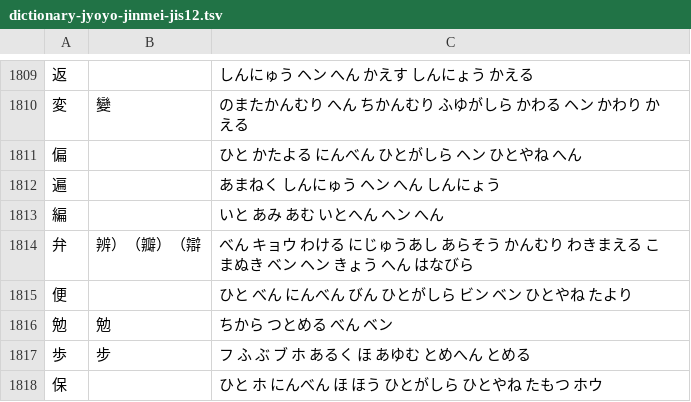
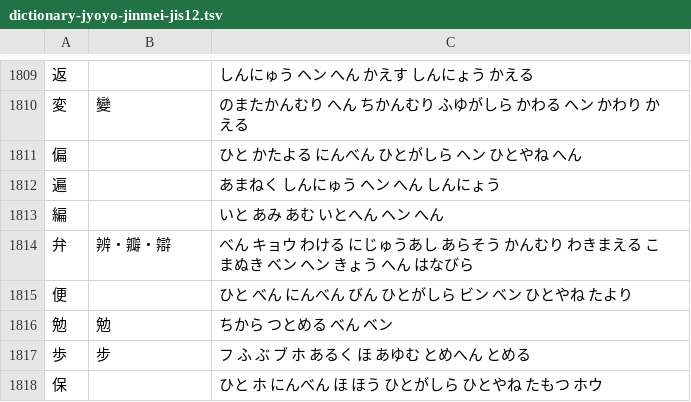
Before and after one commit to kouie/direct-input23, a TSV file: dictionary-jyoyo-jinmei-jis12.tsv, drawn as a sheet; only a part is shown, gaps mark what is left out.

Commit message:
Modify reference dictionary

```diff
--- a/dictionary-jyoyo-jinmei-jis12.tsv
+++ b/dictionary-jyoyo-jinmei-jis12.tsv
@@ -1813,3 +1813,3 @@
 編		いと あみ あむ いとへん ヘン へん
-弁	辨）（瓣）（辯	べん キョウ わける にじゅうあし あらそう かんむり わきまえる こまぬき ベン ヘン きょう へん はなびら
+弁	辨・瓣・辯	べん キョウ わける にじゅうあし あらそう かんむり わきまえる こまぬき ベン ヘン きょう へん はなびら
 便		ひと べん にんべん びん ひとがしら ビン ベン ひとやね たより
```
